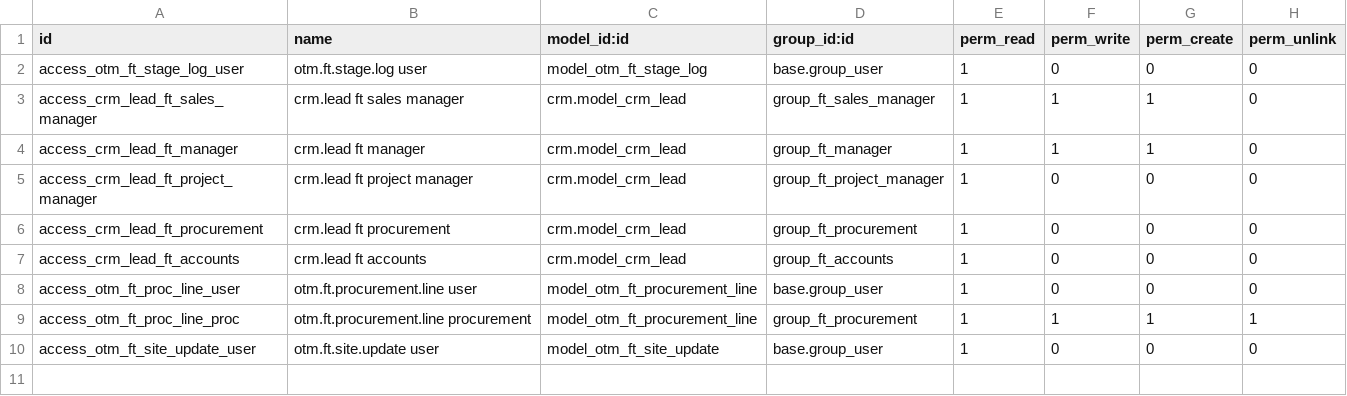
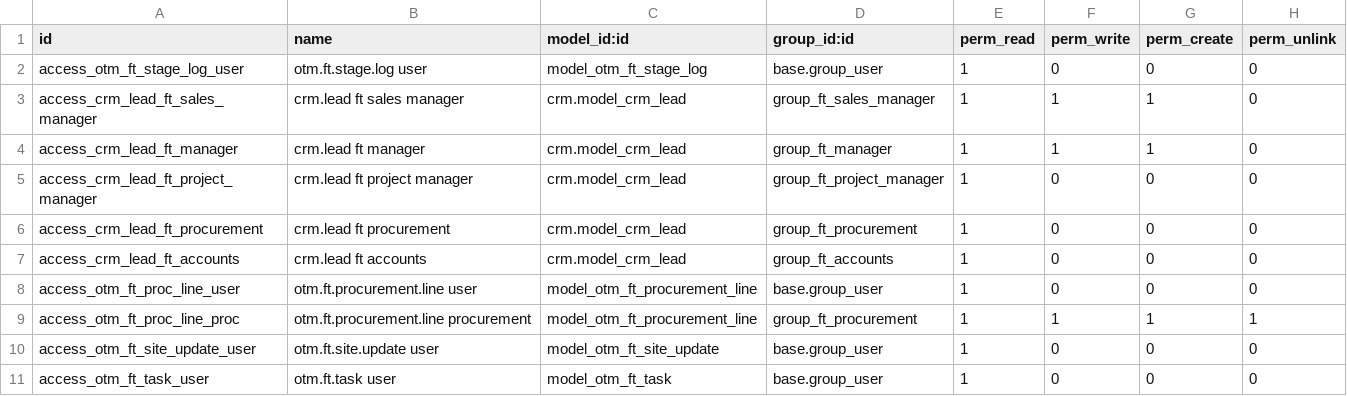
Before and after one commit to otomatercom-cloud/fterp, a CSV file: odoo/otm_ft_pipeline/security/ir.model.access.csv, drawn as a sheet; the diff names each change by its address in the sheet, - before the commit and + after, or states it on an @@ line.

```diff
--- a/odoo/otm_ft_pipeline/security/ir.model.access.csv
+++ b/odoo/otm_ft_pipeline/security/ir.model.access.csv
+row 11: access_otm_ft_task_user | otm.ft.task user | model_otm_ft_task | base.group_user | 1 | 0 | 0 | 0
```
Also changed, not shown: 9 other files.
